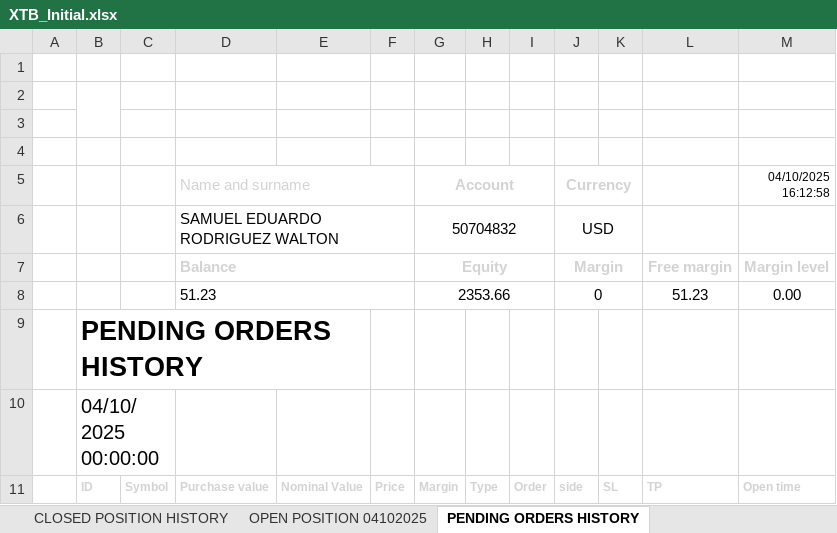
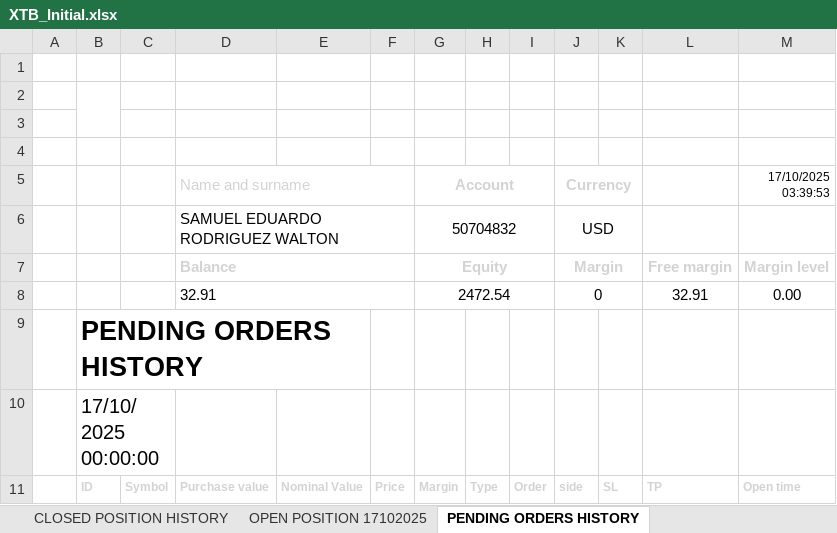
Before and after one commit to SRodWal/RodWal-Capital-Insights, an Excel workbook: XTB_Initial.xlsx, sheet PENDING ORDERS HISTORY, drawn as a sheet; values as stored, in another font and other column widths than the file's, no borders; charts and pictures not drawn; removed rows and columns are numbered as before the commit, all else as after; the diff names each change by its address in the sheet, - before the commit and + after, or states it on an @@ line.

```diff
--- a/XTB_Initial.xlsx (sheet PENDING ORDERS HISTORY)
+++ b/XTB_Initial.xlsx (sheet PENDING ORDERS HISTORY)
-sheet tab: OPEN POSITION 04102025
+sheet tab: OPEN POSITION 17102025
-M5: 04/10/2025 16:12:58
+M5: 17/10/2025 03:39:53
-row 8:  |  |  | 51.23 |  |  | 2353.66 |  |  | 0 |  | 51.23 | 0.00
+row 8:  |  |  | 32.91 |  |  | 2472.54 |  |  | 0 |  | 32.91 | 0.00
-B10: 04/10/2025 00:00:00
+B10: 17/10/2025 00:00:00
```
Also changed, not shown: sheet OPEN POSITION 17102025, sheet CASH OPERATION HISTORY, sheet CLOSED POSITION HISTORY, Stock Selection/CASH OPERATION.xlsx, Stock Selection/CLOSED POSITION HISTORY.xlsx, 8 other files.
